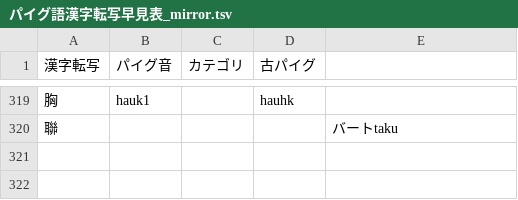
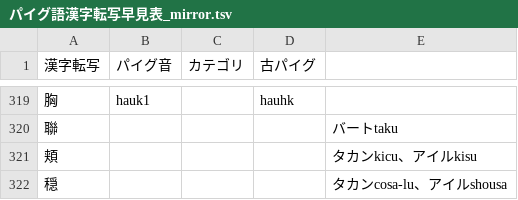
Before and after one commit to jurliyuuri/praige-zerp, a TSV file: パイグ語漢字転写早見表_mirror.tsv, drawn as a sheet; only a part is shown, gaps mark what is left out.

Commit message:
「頬」「穏」

```diff
--- a/パイグ語漢字転写早見表_mirror.tsv
+++ b/パイグ語漢字転写早見表_mirror.tsv
@@ -320 +320,3 @@
 聯				バートtaku
+頬				タカンkicu、アイルkisu
+穏				タカンcosa-lu、アイルshousa
```
